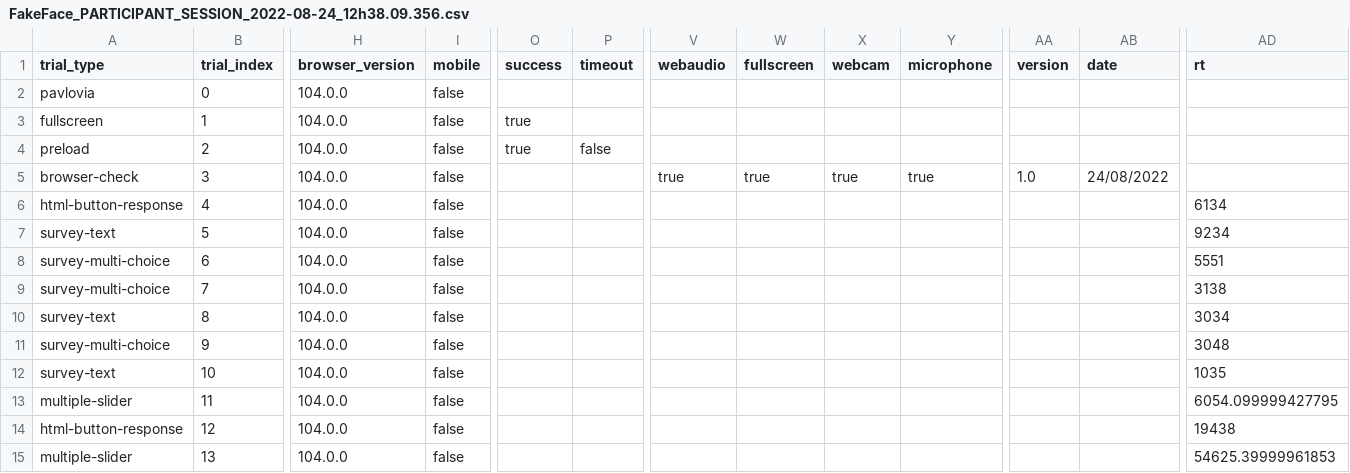
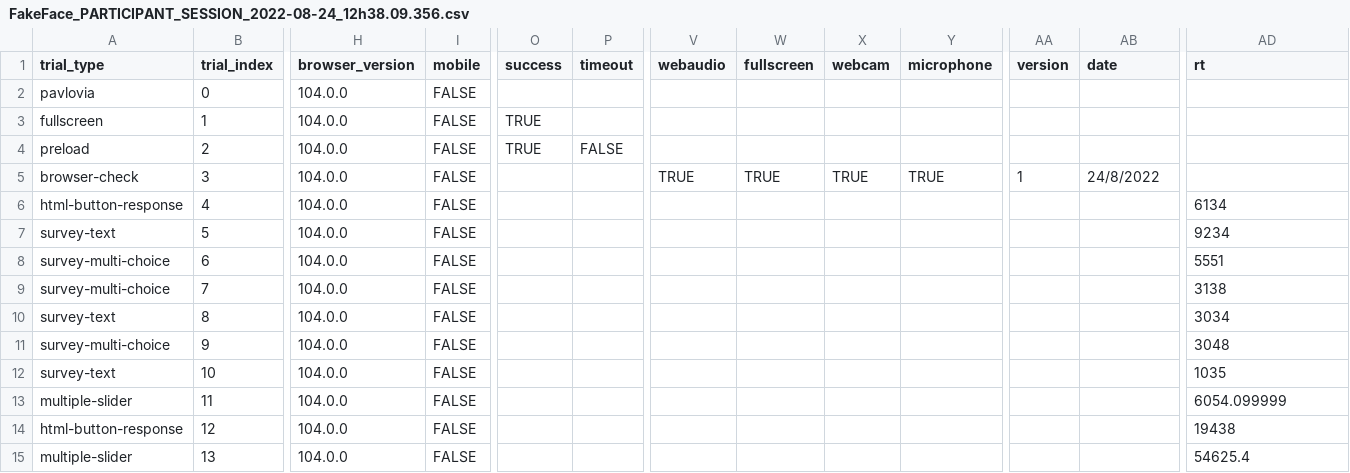
Before and after one commit to RealityBending/FakeFace, a CSV file: data/raw_data/FakeFace_PARTICIPANT_SESSION_2022-08-24_12h38.09.356.csv, drawn as a sheet; only a part is shown, gaps mark what is left out; the diff covers the shown part only; the diff names each change by its address in the sheet, - before the commit and + after, or states it on an @@ line.

```diff
--- a/data/raw_data/FakeFace_PARTICIPANT_SESSION_2022-08-24_12h38.09.356.csv
+++ b/data/raw_data/FakeFace_PARTICIPANT_SESSION_2022-08-24_12h38.09.356.csv
-I2:I15 (mobile): false
+I2:I15 (mobile): FALSE
-O3:O4 (success): true
+O3:O4 (success): TRUE
-P4 (timeout): false
+P4 (timeout): FALSE
-V5 (webaudio): true
+V5 (webaudio): TRUE
-W5 (fullscreen): true
+W5 (fullscreen): TRUE
-X5 (webcam): true
+X5 (webcam): TRUE
-Y5 (microphone): true
+Y5 (microphone): TRUE
-AA5 (version): 1.0
+AA5 (version): 1
-AB5 (date): 24/08/2022
+AB5 (date): 24/8/2022
-AD13 (rt): 6054.099999427795
+AD13 (rt): 6054.099999
-AD15 (rt): 54625.39999961853
+AD15 (rt): 54625.4
```
Also changed, not shown: 23 edited cells elsewhere in this file, 5 other files.
